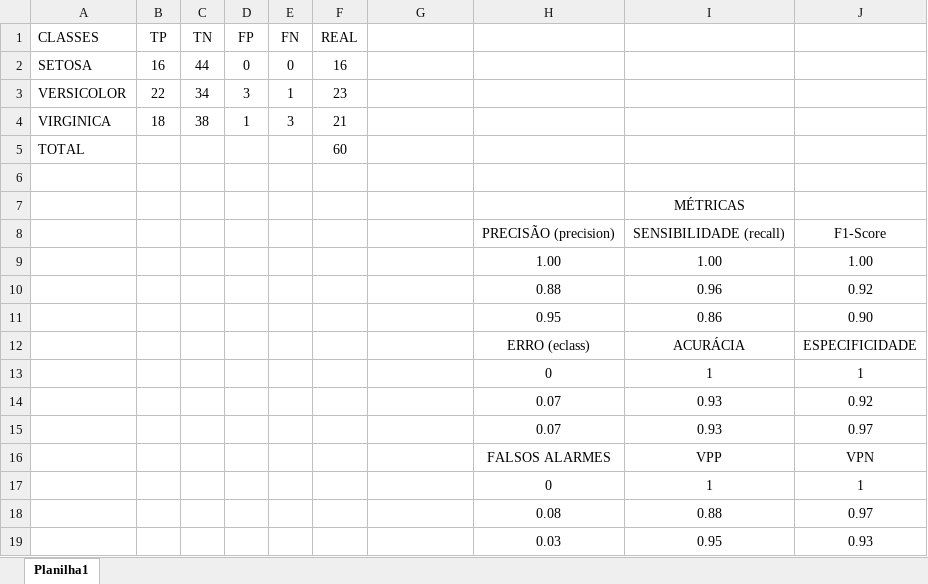
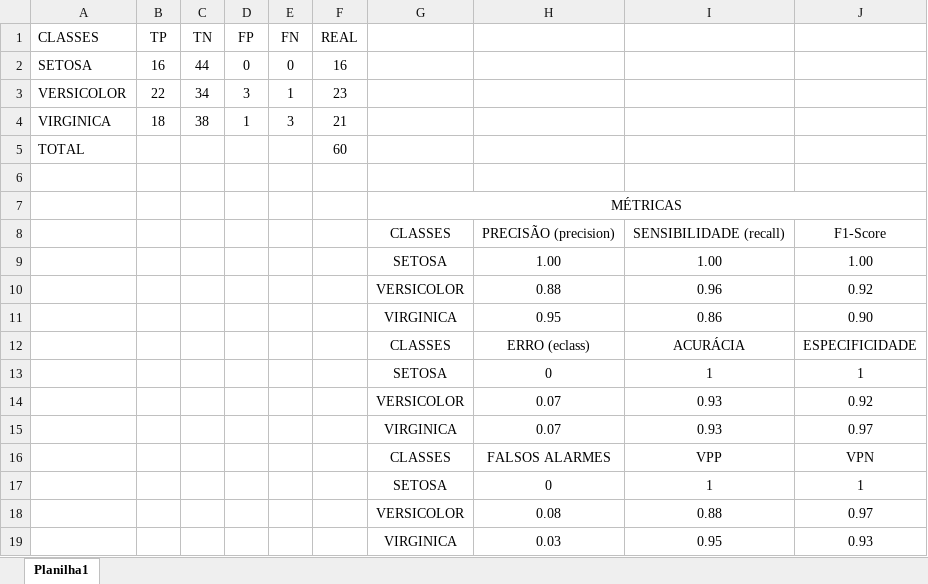
Before and after one commit to andrelbe/LabDataScience, an Excel workbook: Planilhas/Testes de Avaliação do Classificador.xlsx, sheet Planilha1, drawn as a sheet; values as stored, in another font and other column widths than the file's, no borders; removed rows and columns are numbered as before the commit, all else as after; the diff names each change by its address in the sheet, - before the commit and + after, or states it on an @@ line.

Commit message:
20200502 - Ajuste
Tabela de métricas recebeu as classes

```diff
--- a/Planilhas/Testes de Avaliação do Classificador.xlsx (sheet Planilha1)
+++ b/Planilhas/Testes de Avaliação do Classificador.xlsx (sheet Planilha1)
-row 7:  |  |  |  |  |  |  |  | MÉTRICAS
+row 7:  |  |  |  |  |  | MÉTRICAS
-G8: (empty)
+G8: CLASSES
-G9: (empty)
+G9: SETOSA
-G10: (empty)
+G10: VERSICOLOR
-G11: (empty)
+G11: VIRGINICA
-G12: (empty)
+G12: CLASSES
-G13: (empty)
+G13: SETOSA
-G14: (empty)
+G14: VERSICOLOR
-G15: (empty)
+G15: VIRGINICA
-G16: (empty)
+G16: CLASSES
-G17: (empty)
+G17: SETOSA
-G18: (empty)
+G18: VERSICOLOR
-G19: (empty)
+G19: VIRGINICA
```
Also changed, not shown: 1 other file.
